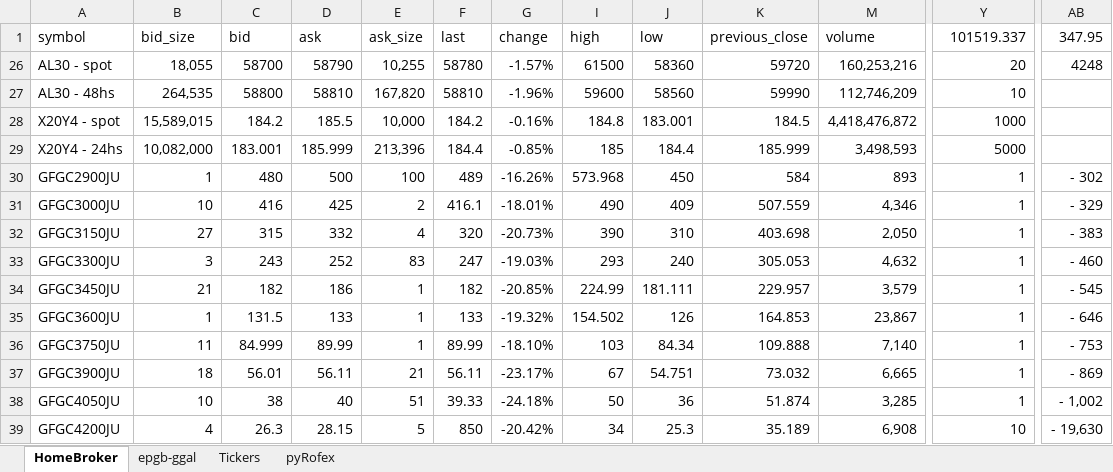
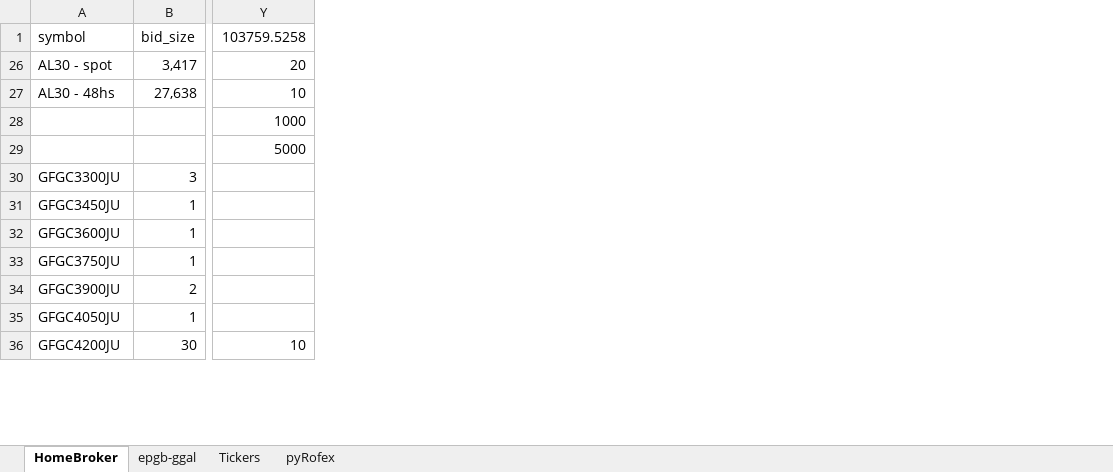
Before and after one commit to piolifl/pyHomeBroker, an Excel workbook: epgb_pyHB.xlsx, sheet HomeBroker, drawn as a sheet; only a part is shown, gaps mark what is left out; values as stored, in another font and other column widths than the file's, no cell formats; conditional formats not drawn; removed rows and columns are numbered as before the commit, all else as after; rows hold the shown columns only; the diff covers the shown part only; the diff names each change by its address in the sheet, - before the commit and + after, or states it on an @@ line.

```diff
--- a/epgb_pyHB.xlsx (sheet HomeBroker)
+++ b/epgb_pyHB.xlsx (sheet HomeBroker)
-column B, rows 1-27: bid_size | 18,055 | 264,535; rows 33-39: 3 | 21 | 1 | 11 | 18 | 10 | 4
-column C, rows 1-27: bid | 58700 | 58800; rows 33-39: 243 | 182 | 131.5 | 84.999 | 56.01 | 38 | 26.3
-column D, rows 1-27: ask | 58790 | 58810; rows 33-39: 252 | 186 | 133 | 89.99 | 56.11 | 40 | 28.15
-column E, rows 1-27: ask_size | 10,255 | 167,820; rows 33-39: 83 | 1 | 1 | 1 | 21 | 51 | 5
-column F, rows 1-27: last | 58780 | 58810; rows 33-39: 247 | 182 | 133 | 89.99 | 56.11 | 39.33 | 850
-column G, rows 1-27: change | -1.57% | -1.96%; rows 33-39: -19.03% | -20.85% | -19.32% | -18.10% | -23.17% | -24.18% | -20.42%
-column I, rows 1-27: high | 61500 | 59600; rows 33-39: 293 | 224.99 | 154.502 | 103 | 67 | 50 | 34
-column J, rows 1-27: low | 58360 | 58560; rows 33-39: 240 | 181.111 | 126 | 84.34 | 54.751 | 36 | 25.3
@@ column K hidden, rows 1-27: previous_close | 59720 | 59990; rows 33-39: 305.053 | 229.957 | 164.853 | 109.888 | 73.032 | 51.874 | 35.189 @@
-column M, rows 1-27: volume | 160,253,216 | 112,746,209; rows 33-39: 4,632 | 3,579 | 23,867 | 7,140 | 6,665 | 3,285 | 6,908
+column B, rows 1-27: bid_size | 3,417 | 27,638; rows 30-36: 3 | 1 | 1 | 1 | 2 | 1 | 30
-column AB, rows 1-26: 347.95 | 4248; rows 33-39: - 460 | - 545 | - 646 | - 753 | - 869 | - 1,002 | - 19,630
-Y1: 101519.337
+Y1: 103759.5258
-row 28: X20Y4 - spot | 15,589,015 | 184.2 | 185.5 | 10,000 | 184.2 | -0.16% | 184.8 | 183.001 | 184.5 | 4,418,476,872 | 1000
-row 29: X20Y4 - 24hs | 10,082,000 | 183.001 | 185.999 | 213,396 | 184.4 | -0.85% | 185 | 184.4 | 185.999 | 3,498,593 | 5000
-row 30: GFGC2900JU | 1 | 480 | 500 | 100 | 489 | -16.26% | 573.968 | 450 | 584 | 893 | 1 | - 302
-row 31: GFGC3000JU | 10 | 416 | 425 | 2 | 416.1 | -18.01% | 490 | 409 | 507.559 | 4,346 | 1 | - 329
-row 32: GFGC3150JU | 27 | 315 | 332 | 4 | 320 | -20.73% | 390 | 310 | 403.698 | 2,050 | 1 | - 383
+row 28:  |  | 1000
+row 29:  |  | 5000
-Y30:Y35: 1
+Y30:Y35: (empty)
```
Also changed, not shown: 3 added rows, 26 removed rows, 12 hidden or unhidden rows, 11 added columns, 2 removed columns, 139 edited cells and merged cells elsewhere in this sheet, sheet epgb-ggal, sheet Tickers, cell formats, formulas that keep their value, hidden cells, 4 other files.
